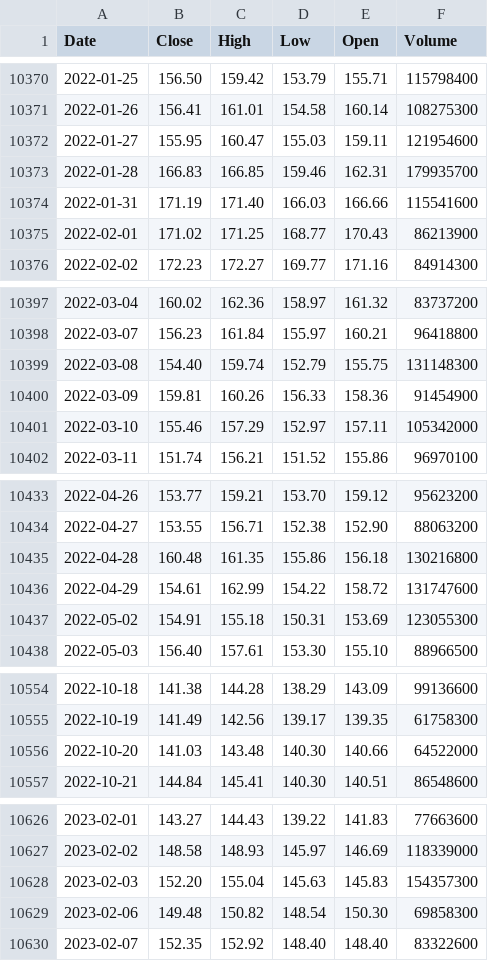
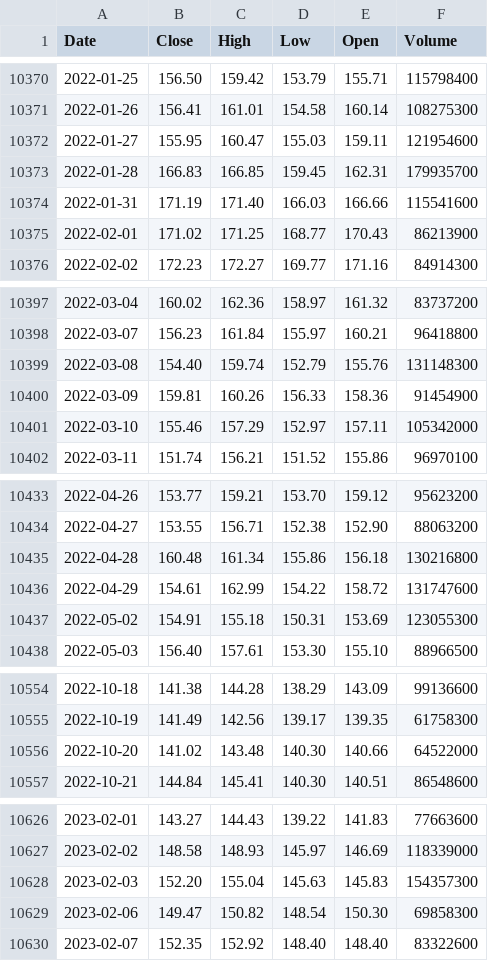
Before and after one commit to deraficionado-gif/stocks, a CSV file: data/aapl_stock.csv, drawn as a sheet; only a part is shown, gaps mark what is left out; the diff covers the shown part only.

```diff
--- a/data/aapl_stock.csv
+++ b/data/aapl_stock.csv
@@ -10372,3 +10372,3 @@ Date,Close,High,Low,Open,Volume
 2022-01-27,155.95,160.47,155.03,159.11,121954600
-2022-01-28,166.83,166.85,159.46,162.31,179935700
+2022-01-28,166.83,166.85,159.45,162.31,179935700
 2022-01-31,171.19,171.40,166.03,166.66,115541600
@@ -10398,3 +10398,3 @@ Date,Close,High,Low,Open,Volume
 2022-03-07,156.23,161.84,155.97,160.21,96418800
-2022-03-08,154.40,159.74,152.79,155.75,131148300
+2022-03-08,154.40,159.74,152.79,155.76,131148300
 2022-03-09,159.81,160.26,156.33,158.36,91454900
@@ -10434,3 +10434,3 @@ Date,Close,High,Low,Open,Volume
 2022-04-27,153.55,156.71,152.38,152.90,88063200
-2022-04-28,160.48,161.35,155.86,156.18,130216800
+2022-04-28,160.48,161.34,155.86,156.18,130216800
 2022-04-29,154.61,162.99,154.22,158.72,131747600
@@ -10555,3 +10555,3 @@ Date,Close,High,Low,Open,Volume
 2022-10-19,141.49,142.56,139.17,139.35,61758300
-2022-10-20,141.03,143.48,140.30,140.66,64522000
+2022-10-20,141.02,143.48,140.30,140.66,64522000
 2022-10-21,144.84,145.41,140.30,140.51,86548600
@@ -10628,3 +10628,3 @@ Date,Close,High,Low,Open,Volume
 2023-02-03,152.20,155.04,145.63,145.83,154357300
-2023-02-06,149.48,150.82,148.54,150.30,69858300
+2023-02-06,149.47,150.82,148.54,150.30,69858300
 2023-02-07,152.35,152.92,148.40,148.40,83322600
```
Also changed, not shown: 1 added row and 6 edited cells elsewhere in this file, data/msft_stock.csv.
